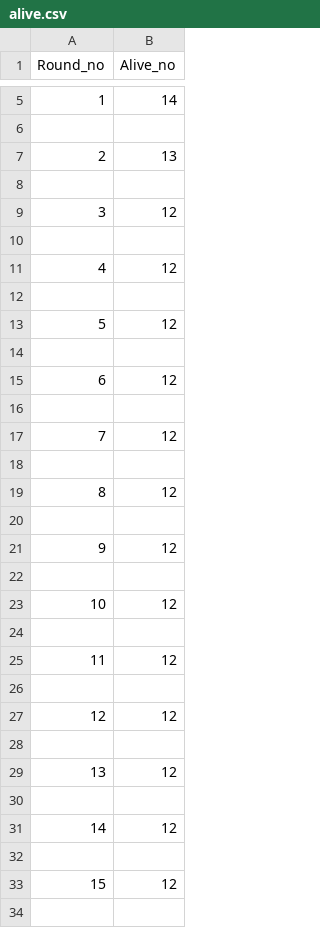
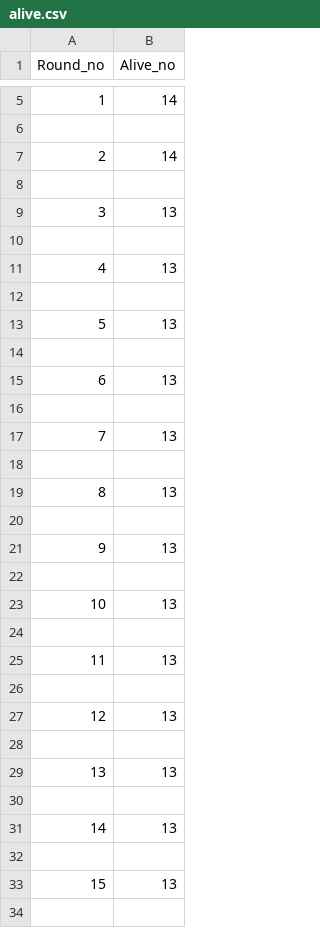
Before and after one commit to andryskowski/wolf-and-sheep-python-simulation, a CSV file: alive.csv, drawn as a sheet; only a part is shown, gaps mark what is left out; the diff covers the shown part only.

```diff
--- a/alive.csv
+++ b/alive.csv
@@ -6,29 +6,29 @@ Round_no,Alive_no
 
-2,13
+2,14
 
-3,12
+3,13
 
-4,12
+4,13
 
-5,12
+5,13
 
-6,12
+6,13
 
-7,12
+7,13
 
-8,12
+8,13
 
-9,12
+9,13
 
-10,12
+10,13
 
-11,12
+11,13
 
-12,12
+12,13
 
-13,12
+13,13
 
-14,12
+14,13
 
-15,12
+15,13
 
```
Also changed, not shown: 34 edited cells elsewhere in this file, 3 other files.
